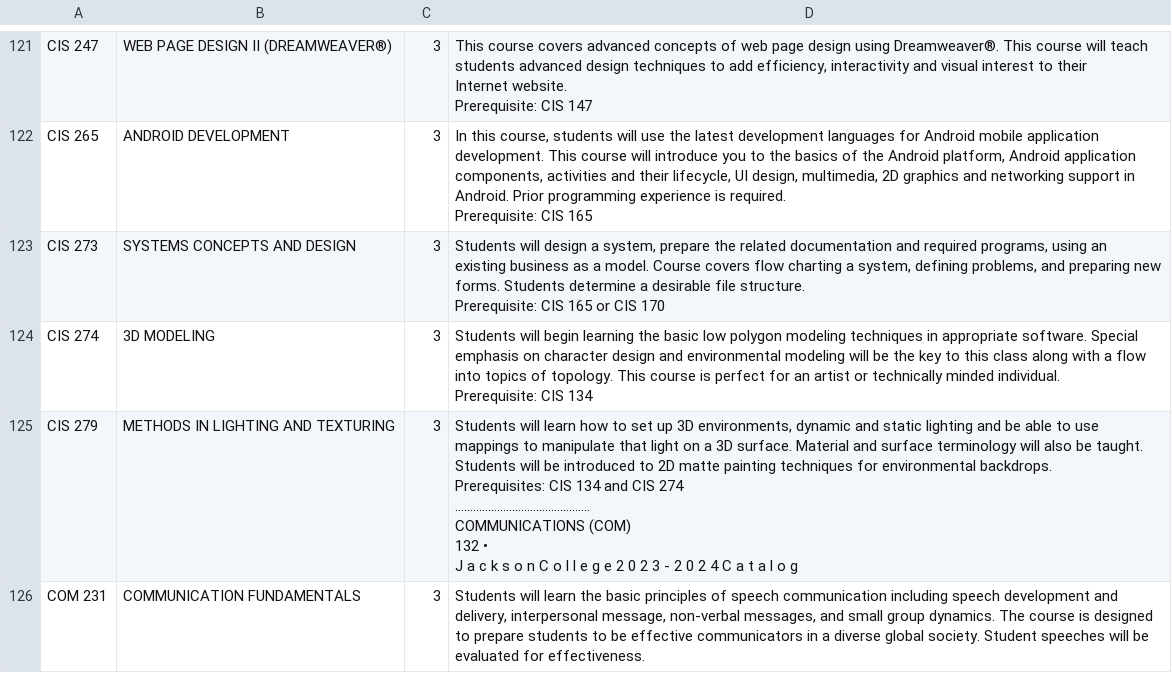
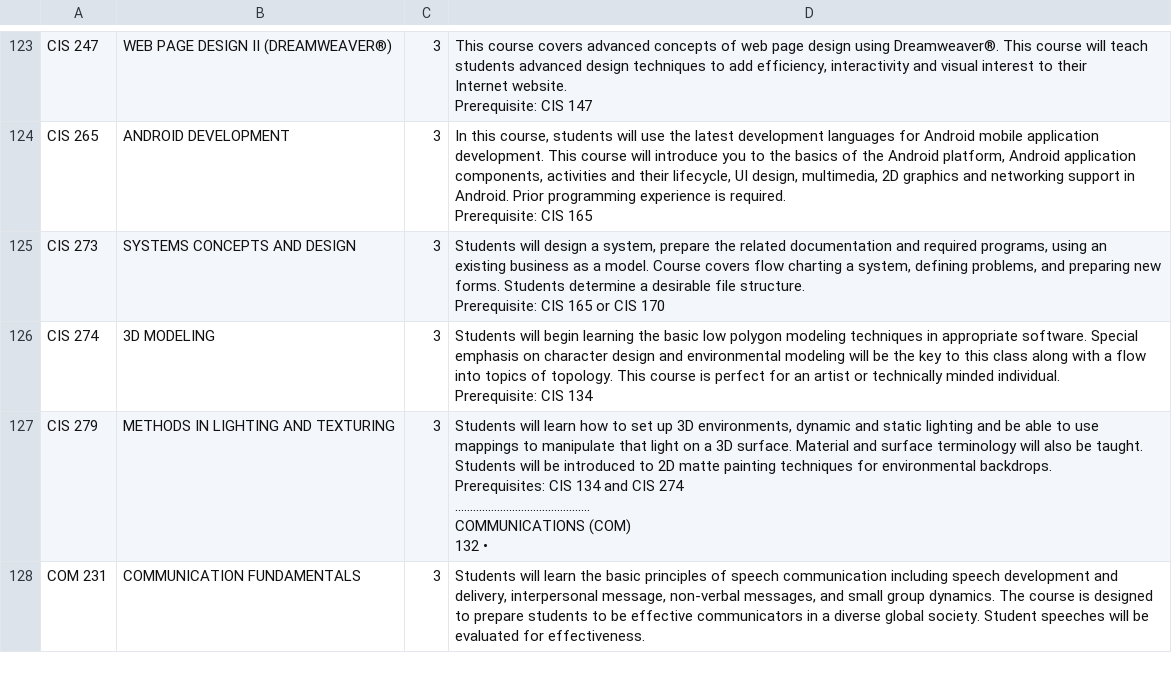
Before and after one commit to EL-Gazoly/Extract-From-PDF, a CSV file: scripts/JACKSON COLLEGE/jackson-college.csv, drawn as a sheet; only a part is shown, gaps mark what is left out; the diff covers the shown part only.

```diff
--- a/scripts/JACKSON COLLEGE/jackson-college.csv
+++ b/scripts/JACKSON COLLEGE/jackson-college.csv
@@ -905,15 +923,15 @@ Prerequisite: CIS 134
  "
-CIS 279,METHODS IN LIGHTING AND TEXTURING,3,"
-Students will learn how to set up 3D environments, dynamic and static lighting and be able to use
-mappings to manipulate that light on a 3D surface. Material and surface terminology will also be taught.
-Students will be introduced to 2D matte painting techniques for environmental backdrops.
-Prerequisites: CIS 134 and CIS 274
-
-………………………………………
-
-COMMUNICATIONS (COM)
-132  •
-J a c k s o n  C o l l e g e  2 0 2 3  -  2 0 2 4  C a t a l o g
-
- "
+CIS 279,METHODS IN LIGHTING AND TEXTURING,3,"
+Students will learn how to set up 3D environments, dynamic and static lighting and be able to use
+mappings to manipulate that light on a 3D surface. Material and surface terminology will also be taught.
+Students will be introduced to 2D matte painting techniques for environmental backdrops.
+Prerequisites: CIS 134 and CIS 274
+
+………………………………………
+
+COMMUNICATIONS (COM)
+132  •
+
+
+ "
 COM 231,COMMUNICATION FUNDAMENTALS,3,"
```
Also changed, not shown: 9 added rows, 1 removed row and 75 edited cells elsewhere in this file, 1 other file.
